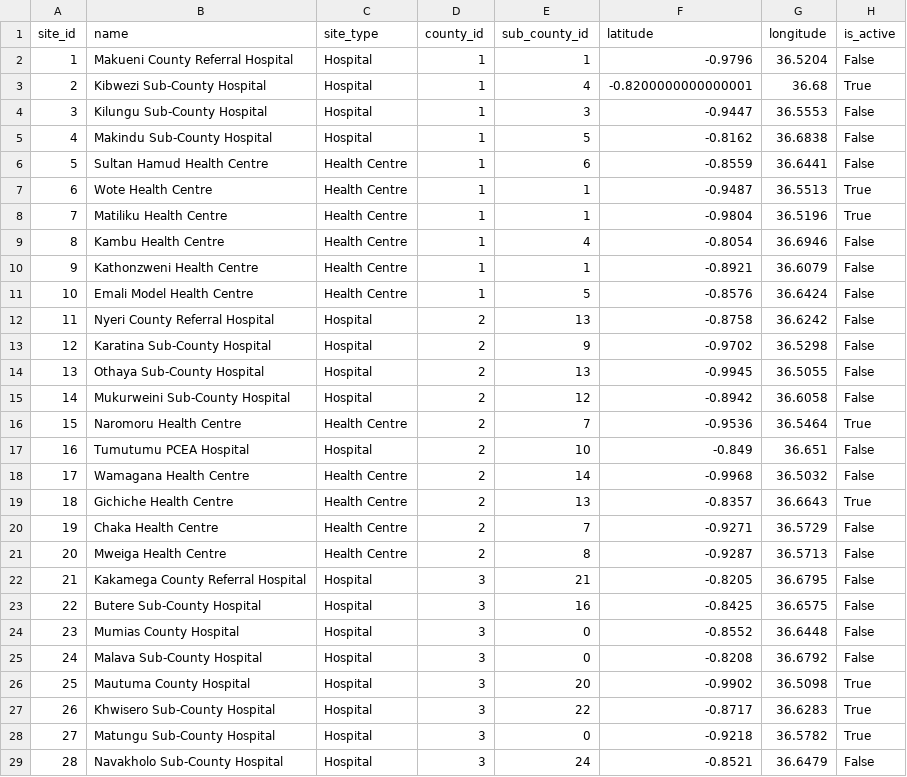
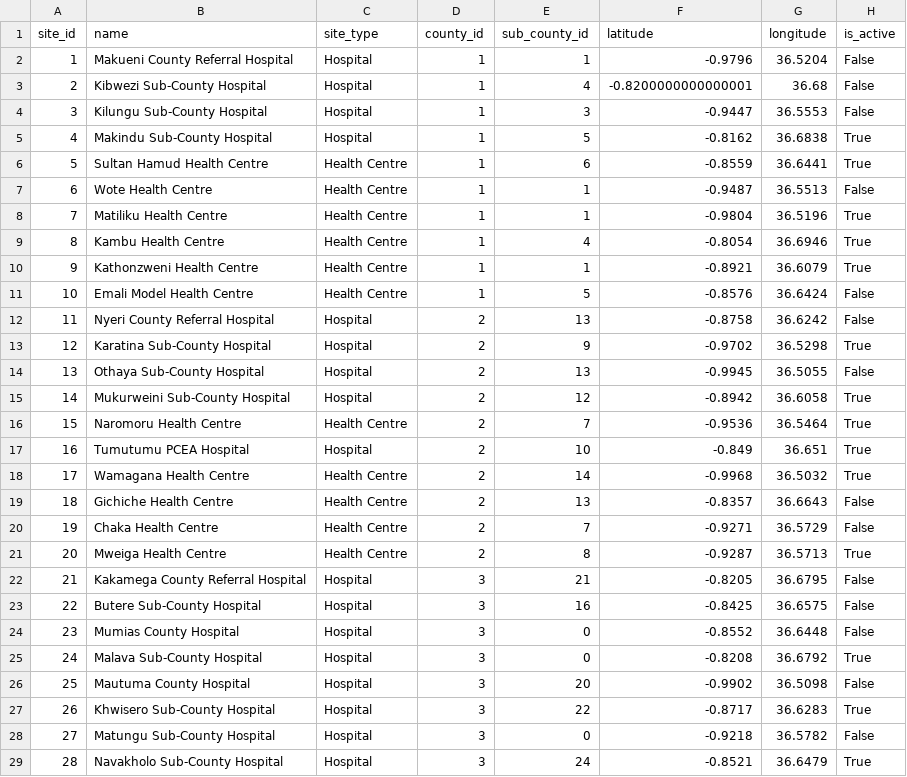
Before and after one commit to Edith-Naike-Edward/interactive-dashboard-backend, a CSV file: data/raw/sites.csv, drawn as a sheet; only a part is shown; the diff covers the shown part only.

```diff
--- a/data/raw/sites.csv
+++ b/data/raw/sites.csv
@@ -2,21 +2,21 @@ site_id,name,site_type,county_id,sub_county_id,latitude,longitude,is_active
 1,Makueni County Referral Hospital,Hospital,1,1,-0.9796,36.5204,False
-2,Kibwezi Sub-County Hospital,Hospital,1,4,-0.8200000000000001,36.68,True
+2,Kibwezi Sub-County Hospital,Hospital,1,4,-0.8200000000000001,36.68,False
 3,Kilungu Sub-County Hospital,Hospital,1,3,-0.9447,36.5553,False
-4,Makindu Sub-County Hospital,Hospital,1,5,-0.8162,36.6838,False
-5,Sultan Hamud Health Centre,Health Centre,1,6,-0.8559,36.6441,False
-6,Wote Health Centre,Health Centre,1,1,-0.9487,36.5513,True
+4,Makindu Sub-County Hospital,Hospital,1,5,-0.8162,36.6838,True
+5,Sultan Hamud Health Centre,Health Centre,1,6,-0.8559,36.6441,True
+6,Wote Health Centre,Health Centre,1,1,-0.9487,36.5513,False
 7,Matiliku Health Centre,Health Centre,1,1,-0.9804,36.5196,True
-8,Kambu Health Centre,Health Centre,1,4,-0.8054,36.6946,False
-9,Kathonzweni Health Centre,Health Centre,1,1,-0.8921,36.6079,False
+8,Kambu Health Centre,Health Centre,1,4,-0.8054,36.6946,True
+9,Kathonzweni Health Centre,Health Centre,1,1,-0.8921,36.6079,True
 10,Emali Model Health Centre,Health Centre,1,5,-0.8576,36.6424,False
 11,Nyeri County Referral Hospital,Hospital,2,13,-0.8758,36.6242,False
-12,Karatina Sub-County Hospital,Hospital,2,9,-0.9702,36.5298,False
+12,Karatina Sub-County Hospital,Hospital,2,9,-0.9702,36.5298,True
 13,Othaya Sub-County Hospital,Hospital,2,13,-0.9945,36.5055,False
-14,Mukurweini Sub-County Hospital,Hospital,2,12,-0.8942,36.6058,False
+14,Mukurweini Sub-County Hospital,Hospital,2,12,-0.8942,36.6058,True
 15,Naromoru Health Centre,Health Centre,2,7,-0.9536,36.5464,True
-16,Tumutumu PCEA Hospital,Hospital,2,10,-0.849,36.651,False
-17,Wamagana Health Centre,Health Centre,2,14,-0.9968,36.5032,False
-18,Gichiche Health Centre,Health Centre,2,13,-0.8357,36.6643,True
+16,Tumutumu PCEA Hospital,Hospital,2,10,-0.849,36.651,True
+17,Wamagana Health Centre,Health Centre,2,14,-0.9968,36.5032,True
+18,Gichiche Health Centre,Health Centre,2,13,-0.8357,36.6643,False
 19,Chaka Health Centre,Health Centre,2,7,-0.9271,36.5729,False
-20,Mweiga Health Centre,Health Centre,2,8,-0.9287,36.5713,False
+20,Mweiga Health Centre,Health Centre,2,8,-0.9287,36.5713,True
 21,Kakamega County Referral Hospital,Hospital,3,21,-0.8205,36.6795,False
@@ -24,6 +24,6 @@ site_id,name,site_type,county_id,sub_county_id,latitude,longitude,is_active
 23,Mumias County Hospital,Hospital,3,0,-0.8552,36.6448,False
-24,Malava Sub-County Hospital,Hospital,3,0,-0.8208,36.6792,False
-25,Mautuma County Hospital,Hospital,3,20,-0.9902,36.5098,True
+24,Malava Sub-County Hospital,Hospital,3,0,-0.8208,36.6792,True
+25,Mautuma County Hospital,Hospital,3,20,-0.9902,36.5098,False
 26,Khwisero Sub-County Hospital,Hospital,3,22,-0.8717,36.6283,True
-27,Matungu Sub-County Hospital,Hospital,3,0,-0.9218,36.5782,True
-28,Navakholo Sub-County Hospital,Hospital,3,24,-0.8521,36.6479,False
+27,Matungu Sub-County Hospital,Hospital,3,0,-0.9218,36.5782,False
+28,Navakholo Sub-County Hospital,Hospital,3,24,-0.8521,36.6479,True
```
Also changed, not shown: 34 edited cells elsewhere in this file, data/raw/patients.csv, data/raw/users.csv.
